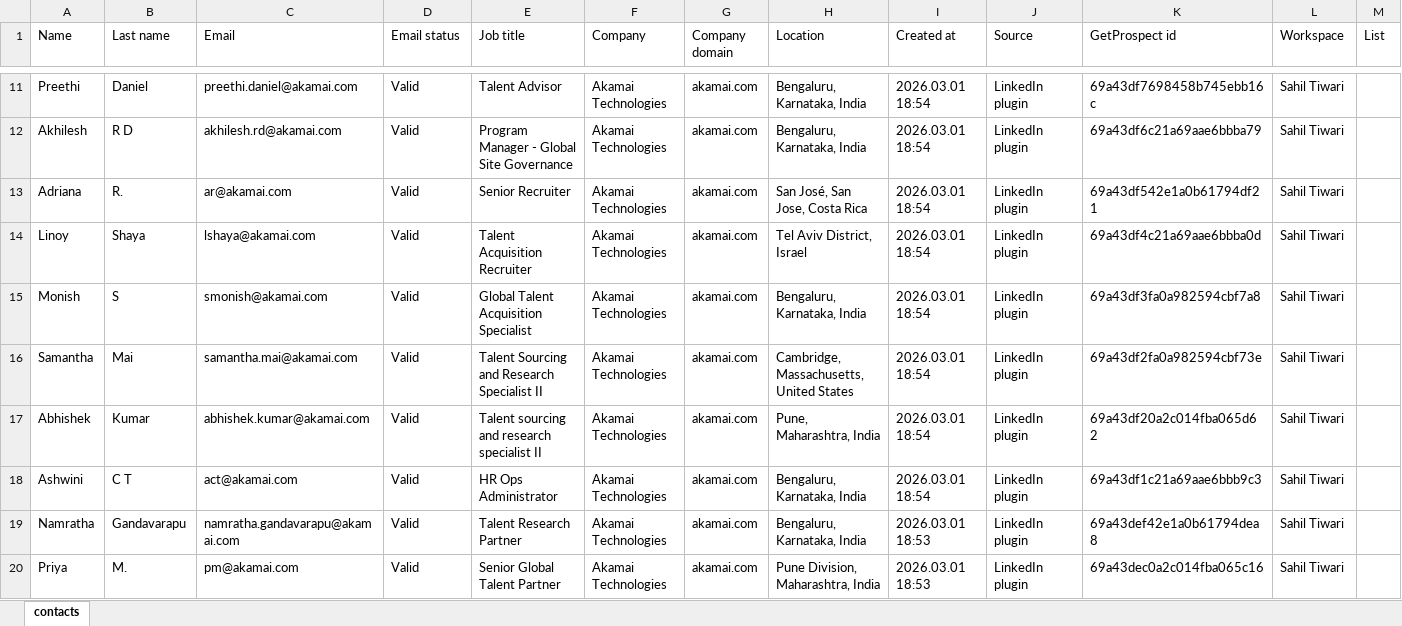
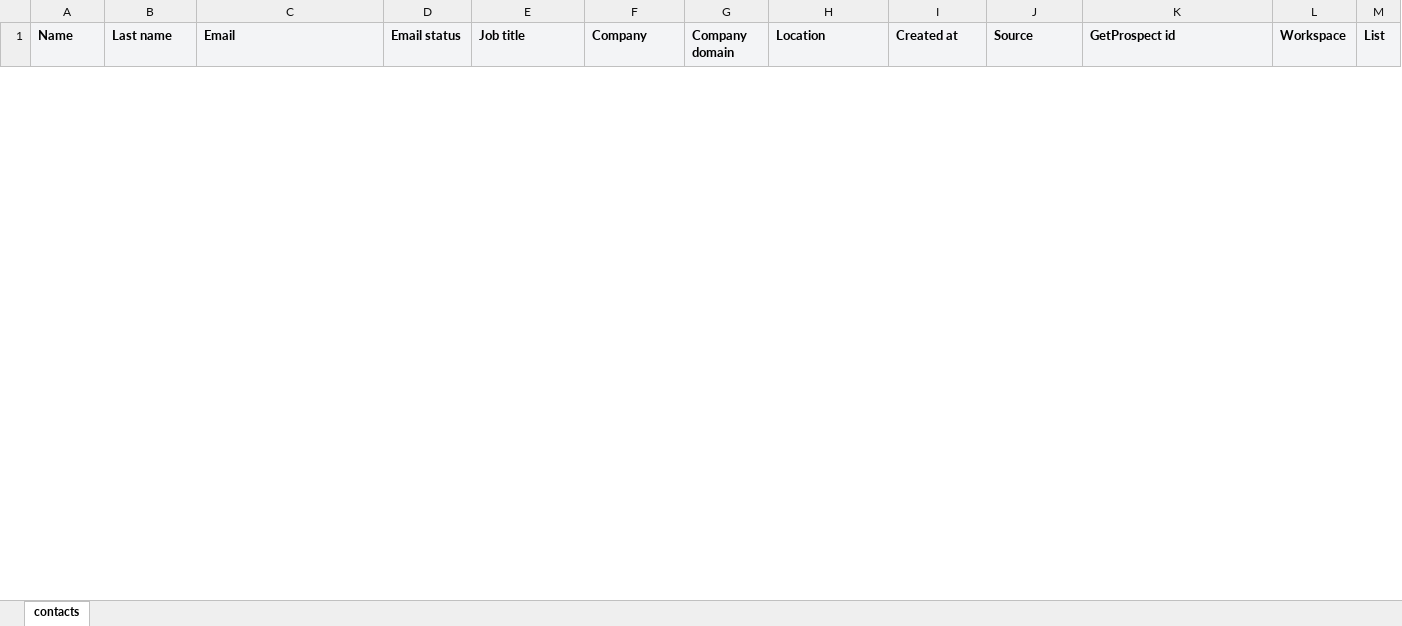
Before and after one commit to soulsahil/bulkMailer, an Excel workbook: contacts.xlsx, sheet contacts, drawn as a sheet; only a part is shown, gaps mark what is left out; values as stored, in another font and other column widths than the file's, no borders; conditional formats not drawn; removed rows and columns are numbered as before the commit, all else as after; the diff covers the shown part only; the diff names each change by its address in the sheet, - before the commit and + after, or states it on an @@ line.

```diff
--- a/contacts.xlsx (sheet contacts)
+++ b/contacts.xlsx (sheet contacts)
@@ A1:M1 fill: none → #F3F4F6, bold: off → on @@
-row 11: Preethi | Daniel | preethi.daniel@akamai.com | Valid | Talent Advisor | Akamai Technologies | akamai.com | Bengaluru, Karnataka, India | 2026.03.01 18:54 | LinkedIn plugin | 69a43df7698458b745ebb16c | Sahil Tiwari
-row 12: Akhilesh | R D | akhilesh.rd@akamai.com | Valid | Program Manager - Global Site Governance | Akamai Technologies | akamai.com | Bengaluru, Karnataka, India | 2026.03.01 18:54 | LinkedIn plugin | 69a43df6c21a69aae6bbba79 | Sahil Tiwari
-row 13: Adriana | R. | ar@akamai.com | Valid | Senior Recruiter | Akamai Technologies | akamai.com | San José, San Jose, Costa Rica | 2026.03.01 18:54 | LinkedIn plugin | 69a43df542e1a0b61794df21 | Sahil Tiwari
-row 14: Linoy | Shaya | lshaya@akamai.com | Valid | Talent Acquisition Recruiter | Akamai Technologies | akamai.com | Tel Aviv District, Israel | 2026.03.01 18:54 | LinkedIn plugin | 69a43df4c21a69aae6bbba0d | Sahil Tiwari
-row 15: Monish | S | smonish@akamai.com | Valid | Global Talent Acquisition Specialist | Akamai Technologies | akamai.com | Bengaluru, Karnataka, India | 2026.03.01 18:54 | LinkedIn plugin | 69a43df3fa0a982594cbf7a8 | Sahil Tiwari
-row 16: Samantha | Mai | samantha.mai@akamai.com | Valid | Talent Sourcing and Research Specialist II | Akamai Technologies | akamai.com | Cambridge, Massachusetts, United States | 2026.03.01 18:54 | LinkedIn plugin | 69a43df2fa0a982594cbf73e | Sahil Tiwari
-row 17: Abhishek | Kumar | abhishek.kumar@akamai.com | Valid | Talent sourcing and research specialist II | Akamai Technologies | akamai.com | Pune, Maharashtra, India | 2026.03.01 18:54 | LinkedIn plugin | 69a43df20a2c014fba065d62 | Sahil Tiwari
-row 18: Ashwini | C T | act@akamai.com | Valid | HR Ops Administrator | Akamai Technologies | akamai.com | Bengaluru, Karnataka, India | 2026.03.01 18:54 | LinkedIn plugin | 69a43df1c21a69aae6bbb9c3 | Sahil Tiwari
-row 19: Namratha | Gandavarapu | namratha.gandavarapu@akamai.com | Valid | Talent Research Partner | Akamai Technologies | akamai.com | Bengaluru, Karnataka, India | 2026.03.01 18:53 | LinkedIn plugin | 69a43def42e1a0b61794dea8 | Sahil Tiwari
-row 20: Priya | M. | pm@akamai.com | Valid | Senior Global Talent Partner | Akamai Technologies | akamai.com | Pune Division, Maharashtra, India | 2026.03.01 18:53 | LinkedIn plugin | 69a43dec0a2c014fba065c16 | Sahil Tiwari
```
Also changed, not shown: 66 added rows and 14 removed rows elsewhere in this sheet, 3 other files.
